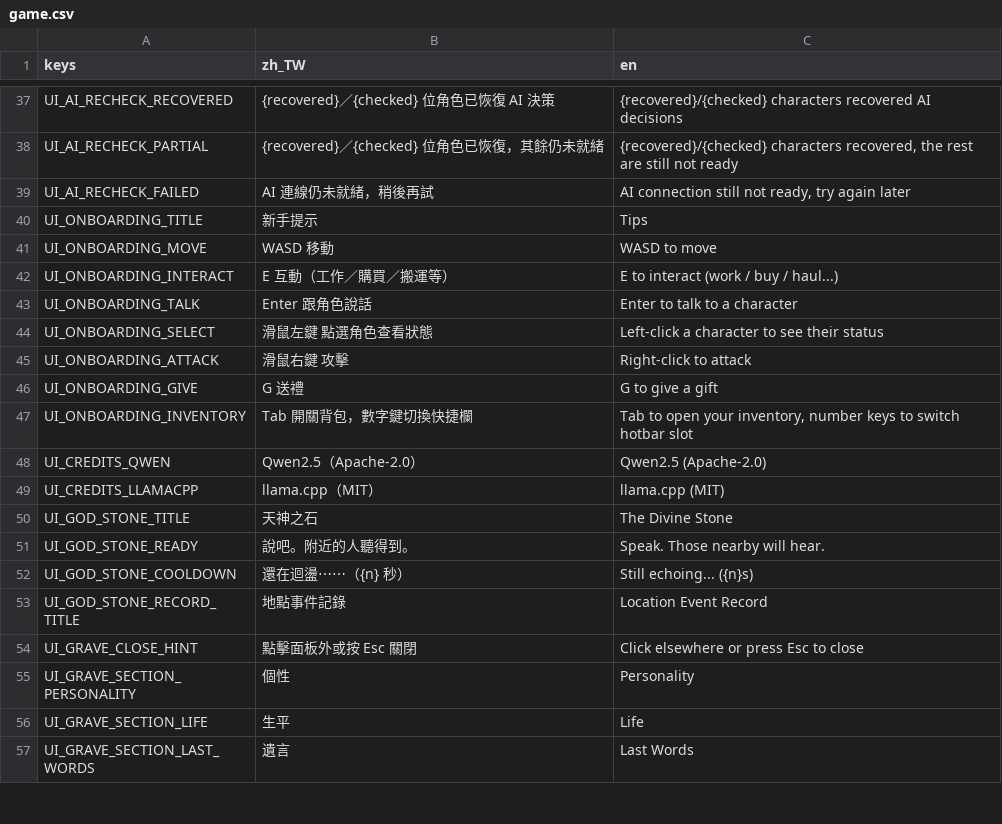
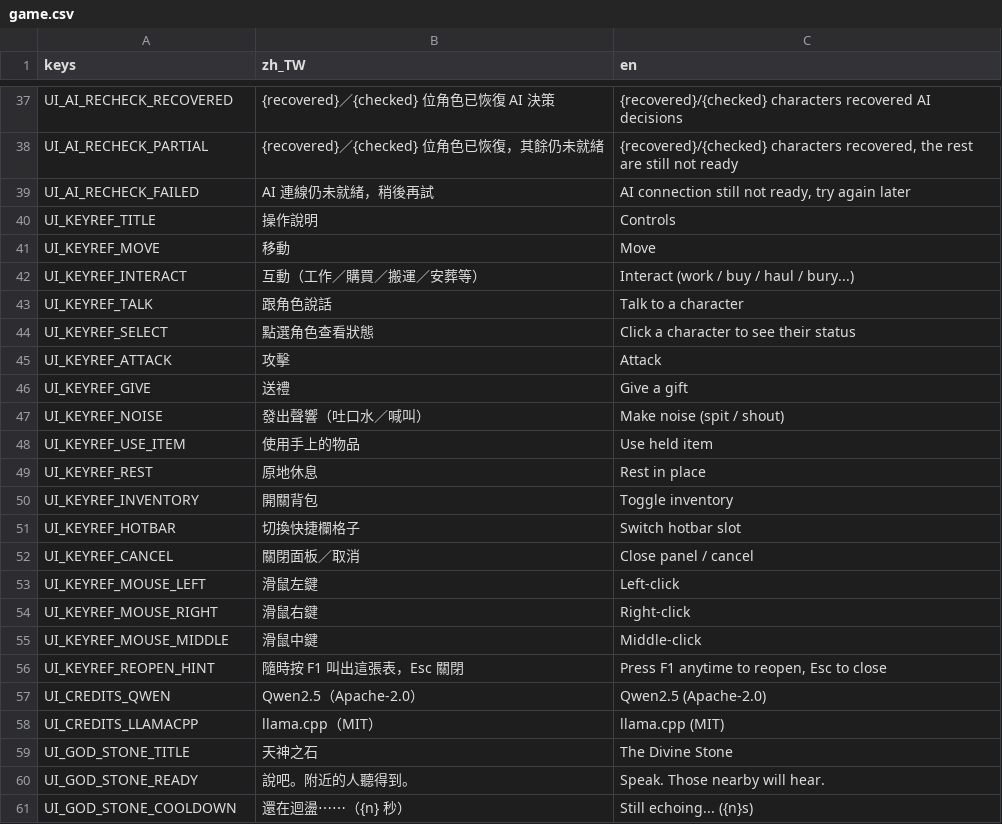
Before and after one commit to adez360/Ailley, a CSV file: Ailley/locale/game.csv, drawn as a sheet; only a part is shown, gaps mark what is left out; the shorter side is filled out with more unchanged rows; removed rows and columns are numbered as before the commit, all else as after; the diff names each change by its address in the sheet, - before the commit and + after, or states it on an @@ line.

```diff
--- a/Ailley/locale/game.csv
+++ b/Ailley/locale/game.csv
-row 40: UI_ONBOARDING_TITLE | 新手提示 | Tips
-row 41: UI_ONBOARDING_MOVE | WASD 移動 | WASD to move
-row 42: UI_ONBOARDING_INTERACT | E 互動（工作／購買／搬運等） | E to interact (work / buy / haul...)
-row 43: UI_ONBOARDING_TALK | Enter 跟角色說話 | Enter to talk to a character
-row 44: UI_ONBOARDING_SELECT | 滑鼠左鍵 點選角色查看狀態 | Left-click a character to see their status
-row 45: UI_ONBOARDING_ATTACK | 滑鼠右鍵 攻擊 | Right-click to attack
-row 46: UI_ONBOARDING_GIVE | G 送禮 | G to give a gift
-row 47: UI_ONBOARDING_INVENTORY | Tab 開關背包，數字鍵切換快捷欄 | Tab to open your inventory, number keys to switch hotbar slot
+row 40: UI_KEYREF_TITLE | 操作說明 | Controls
+row 41: UI_KEYREF_MOVE | 移動 | Move
+row 42: UI_KEYREF_INTERACT | 互動（工作／購買／搬運／安葬等） | Interact (work / buy / haul / bury...)
+row 43: UI_KEYREF_TALK | 跟角色說話 | Talk to a character
+row 44: UI_KEYREF_SELECT | 點選角色查看狀態 | Click a character to see their status
+row 45: UI_KEYREF_ATTACK | 攻擊 | Attack
+row 46: UI_KEYREF_GIVE | 送禮 | Give a gift
+row 47: UI_KEYREF_NOISE | 發出聲響（吐口水／喊叫） | Make noise (spit / shout)
+row 48: UI_KEYREF_USE_ITEM | 使用手上的物品 | Use held item
+row 49: UI_KEYREF_REST | 原地休息 | Rest in place
+row 50: UI_KEYREF_INVENTORY | 開關背包 | Toggle inventory
+row 51: UI_KEYREF_HOTBAR | 切換快捷欄格子 | Switch hotbar slot
+row 52: UI_KEYREF_CANCEL | 關閉面板／取消 | Close panel / cancel
+row 53: UI_KEYREF_MOUSE_LEFT | 滑鼠左鍵 | Left-click
+row 54: UI_KEYREF_MOUSE_RIGHT | 滑鼠右鍵 | Right-click
+row 55: UI_KEYREF_MOUSE_MIDDLE | 滑鼠中鍵 | Middle-click
+row 56: UI_KEYREF_REOPEN_HINT | 隨時按 F1 叫出這張表，Esc 關閉 | Press F1 anytime to reopen, Esc to close
```
Also changed, not shown: 2 other files.
